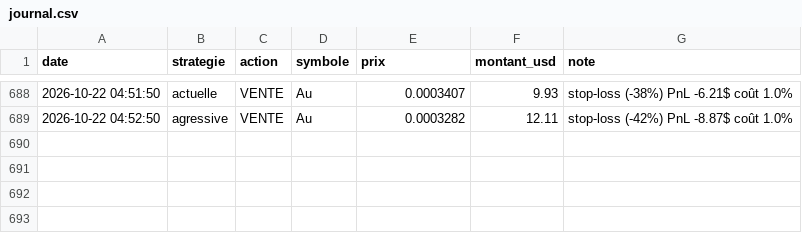
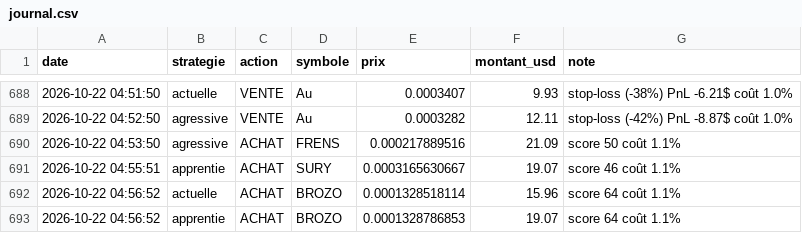
Before and after one commit to oshua888/memebot-, a CSV file: journal.csv, drawn as a sheet; only a part is shown, gaps mark what is left out.

```diff
--- a/journal.csv
+++ b/journal.csv
@@ -689 +689,5 @@ date,strategie,action,symbole,prix,montant_usd,note
 2026-10-22 04:52:50,agressive,VENTE,Au,0.0003282,12.11,stop-loss (-42%) PnL -8.87$ coût 1.0%
+2026-10-22 04:53:50,agressive,ACHAT,FRENS,0.000217889516,21.09,score 50 coût 1.1%
+2026-10-22 04:55:51,apprentie,ACHAT,SURY,0.0003165630667,19.07,score 46 coût 1.1%
+2026-10-22 04:56:52,actuelle,ACHAT,BROZO,0.0001328518114,15.96,score 64 coût 1.1%
+2026-10-22 04:56:52,apprentie,ACHAT,BROZO,0.0001328786853,19.07,score 64 coût 1.1%
```
Also changed, not shown: 5 other files.
